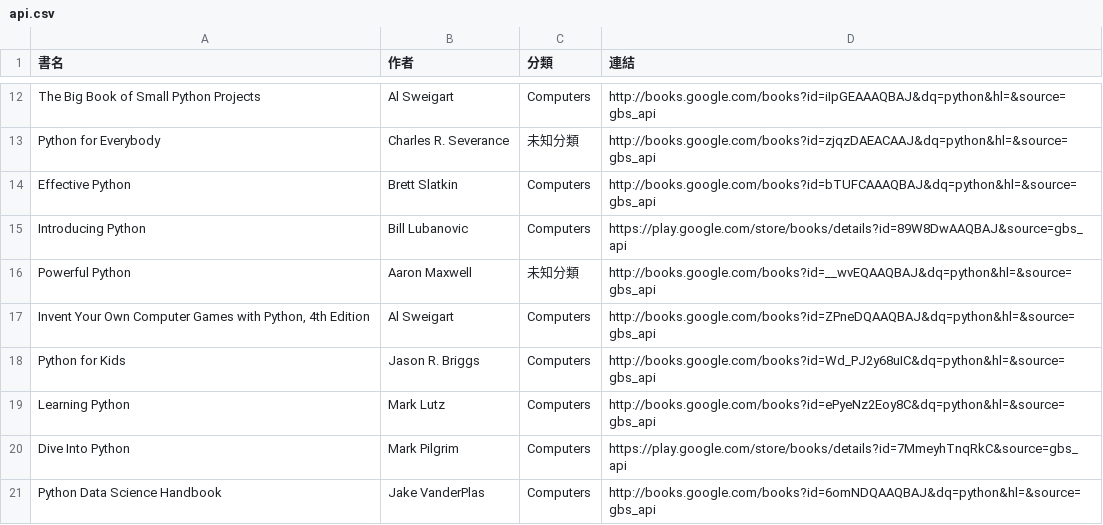
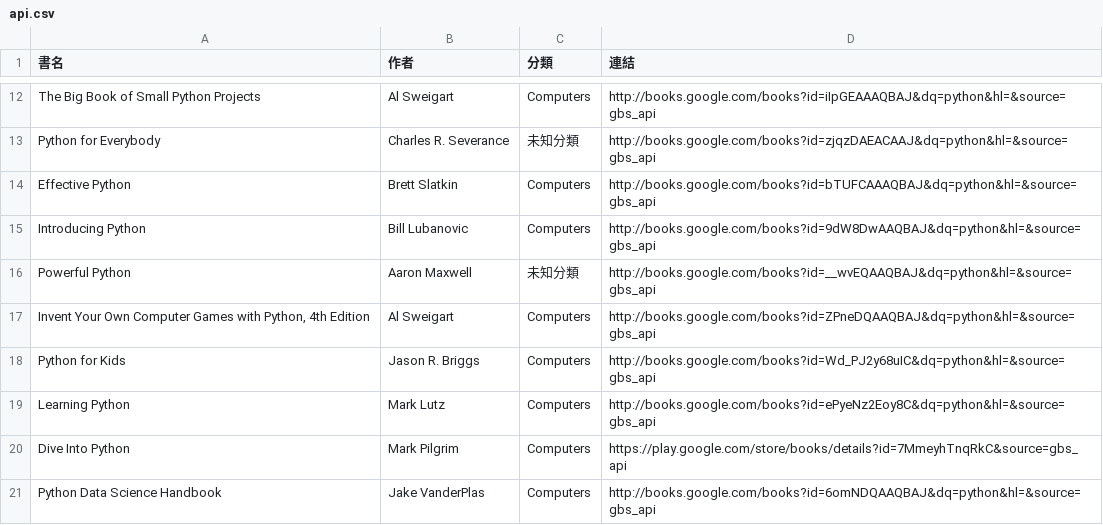
Before and after one commit to allenwhitewho/s1111409_mid, a CSV file: api.csv, drawn as a sheet; only a part is shown, gaps mark what is left out.

```diff
--- a/api.csv
+++ b/api.csv
@@ -14,3 +14,3 @@ Python for Everybody,Charles R. Severance,未知分類,http://books.google.com/b
 Effective Python,Brett Slatkin,Computers,http://books.google.com/books?id=bTUFCAAAQBAJ&dq=python&hl=&source=gbs_api
-Introducing Python,Bill Lubanovic,Computers,https://play.google.com/store/books/details?id=89W8DwAAQBAJ&source=gbs_api
+Introducing Python,Bill Lubanovic,Computers,http://books.google.com/books?id=9dW8DwAAQBAJ&dq=python&hl=&source=gbs_api
 Powerful Python,Aaron Maxwell,未知分類,http://books.google.com/books?id=__wvEQAAQBAJ&dq=python&hl=&source=gbs_api
```
Also changed, not shown: category_log.csv, 1 other file.
